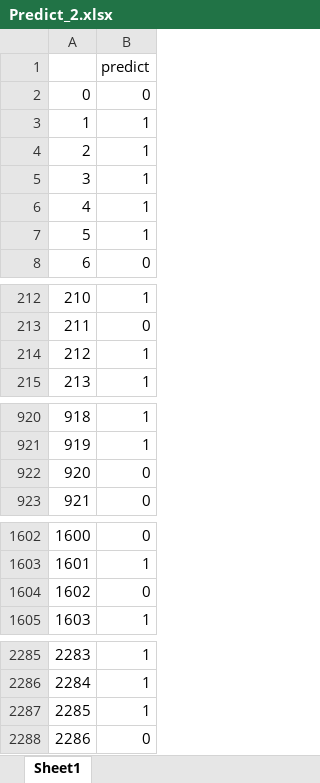
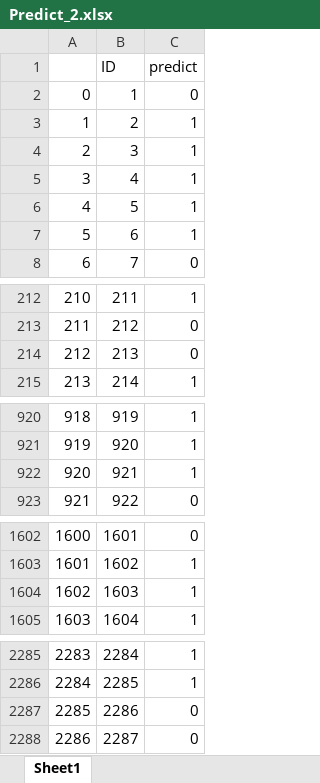
Before and after one commit to Henphan/Data-Mining-Assignment, an Excel workbook: out/Predict_2.xlsx, sheet Sheet1, drawn as a sheet; only a part is shown, gaps mark what is left out; values as stored, in another font and other column widths than the file's, no borders; addresses are those after the commit; the diff covers the shown part only; the diff names each change by its address in the sheet, - before the commit and + after, or states it on an @@ line.

```diff
--- a/out/Predict_2.xlsx (sheet Sheet1)
+++ b/out/Predict_2.xlsx (sheet Sheet1)
+column B (ID), rows 2-8: 1 | 2 | 3 | 4 | 5 | 6 | 7; rows 212-215: 211 | 212 | 213 | 214; rows 920-923: 919 | 920 | 921 | 922; rows 1602-1605: 1601 | 1602 | 1603 | 1604; rows 2285-2288: 2284 | 2285 | 2286 | 2287
-C214 (predict): 1
+C214 (predict): 0
-C922 (predict): 0
+C922 (predict): 1
-C1604 (predict): 0
+C1604 (predict): 1
-C2287 (predict): 1
+C2287 (predict): 0
```
Also changed, not shown: 85 edited cells elsewhere in this sheet, out/Predict_1.xlsx, 4 other files.
